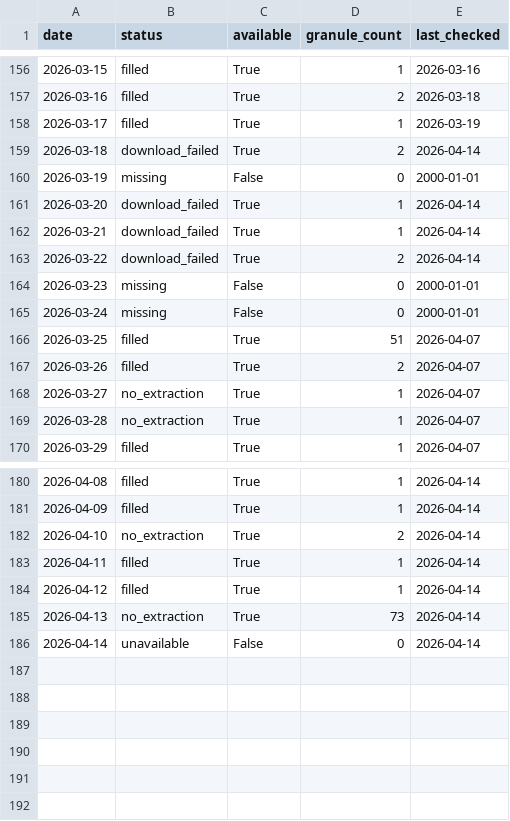
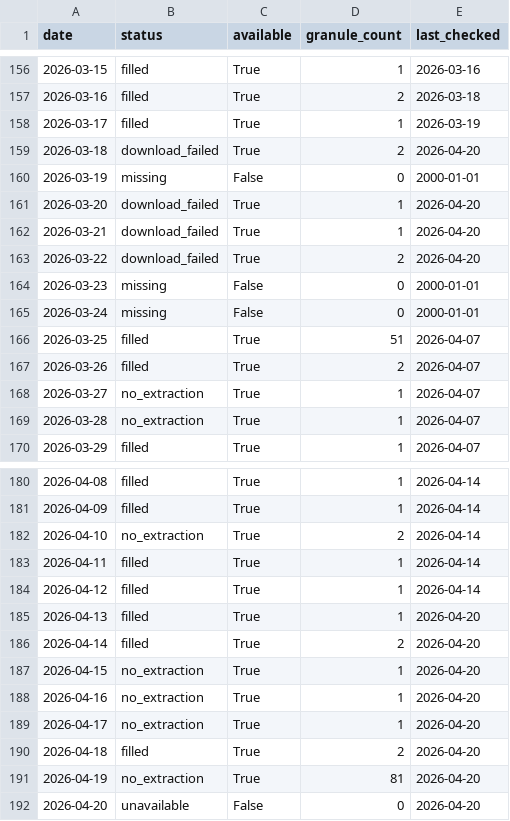
Before and after one commit to Varshani-UWA/chl-plotly, a CSV file: gap_report.csv, drawn as a sheet; only a part is shown, gaps mark what is left out.

Commit message:
Auto-update chlorophyll data: 2026-04-20

```diff
--- a/gap_report.csv
+++ b/gap_report.csv
@@ -158,7 +158,7 @@ date,status,available,granule_count,last_checked
 2026-03-17,filled,True,1,2026-03-19
-2026-03-18,download_failed,True,2,2026-04-14
+2026-03-18,download_failed,True,2,2026-04-20
 2026-03-19,missing,False,0,2000-01-01
-2026-03-20,download_failed,True,1,2026-04-14
-2026-03-21,download_failed,True,1,2026-04-14
-2026-03-22,download_failed,True,2,2026-04-14
+2026-03-20,download_failed,True,1,2026-04-20
+2026-03-21,download_failed,True,1,2026-04-20
+2026-03-22,download_failed,True,2,2026-04-20
 2026-03-23,missing,False,0,2000-01-01
@@ -184,3 +184,9 @@ date,status,available,granule_count,last_checked
 2026-04-12,filled,True,1,2026-04-14
-2026-04-13,no_extraction,True,73,2026-04-14
-2026-04-14,unavailable,False,0,2026-04-14
+2026-04-13,filled,True,1,2026-04-20
+2026-04-14,filled,True,2,2026-04-20
+2026-04-15,no_extraction,True,1,2026-04-20
+2026-04-16,no_extraction,True,1,2026-04-20
+2026-04-17,no_extraction,True,1,2026-04-20
+2026-04-18,filled,True,2,2026-04-20
+2026-04-19,no_extraction,True,81,2026-04-20
+2026-04-20,unavailable,False,0,2026-04-20
```
Also changed, not shown: chl_timeseries_mullaloo.csv, chl_timeseries_psdp.csv, 4 other files.
